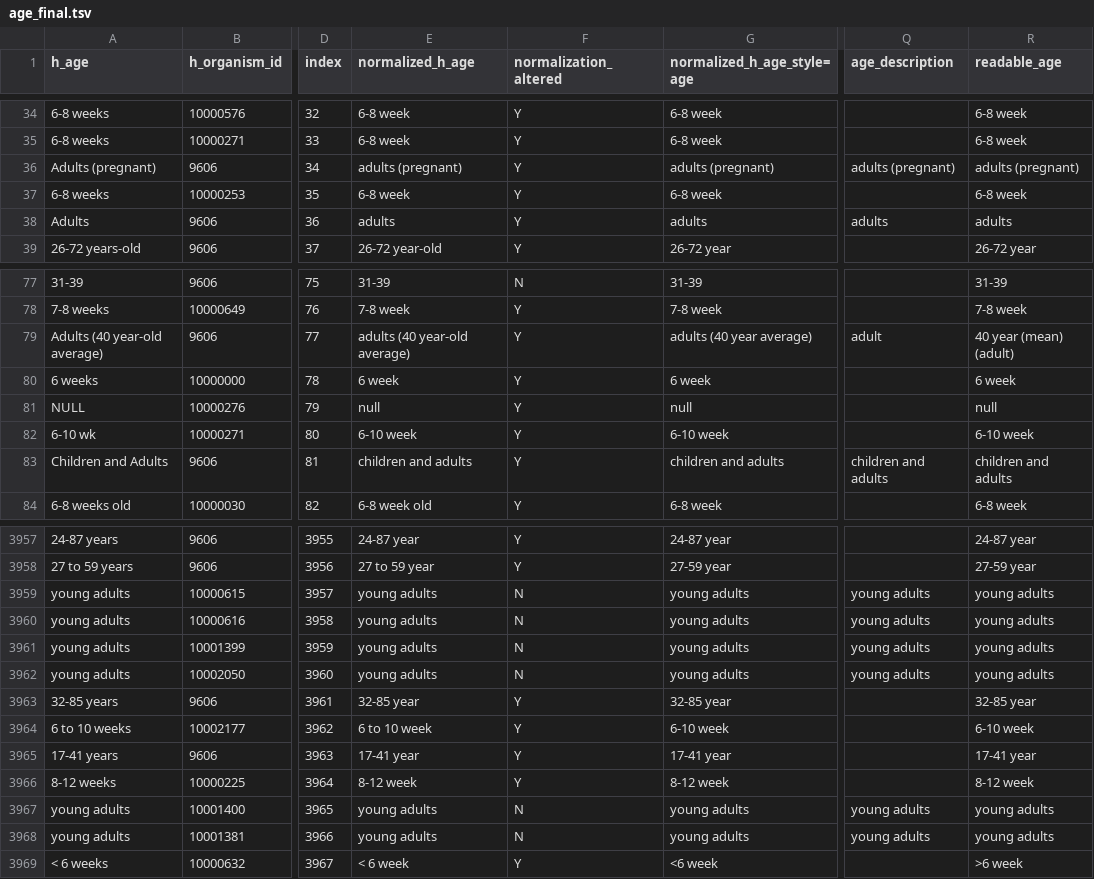
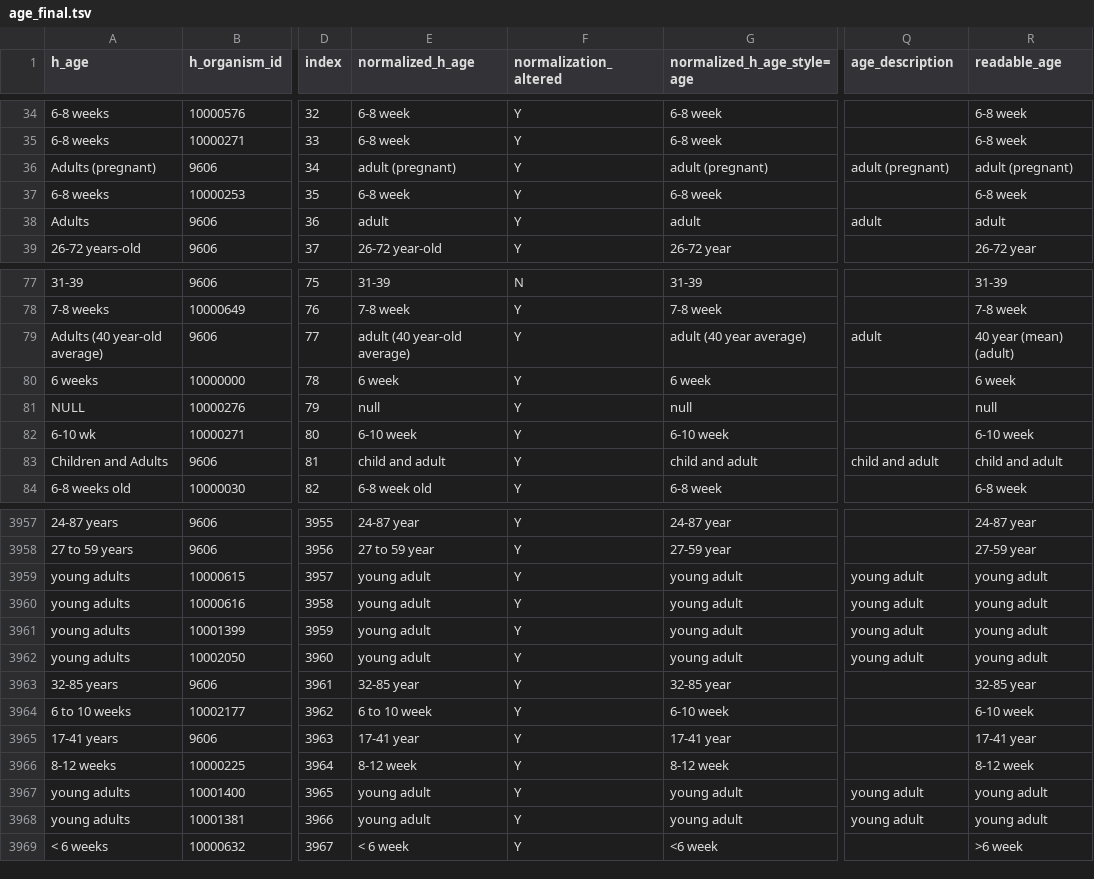
Before and after one commit to sebastianduesing/adp, a TSV file: newscripts/age_final.tsv, drawn as a sheet; only a part is shown, gaps mark what is left out; the diff covers the shown part only; the diff names each change by its address in the sheet, - before the commit and + after, or states it on an @@ line.

Commit message:
Fix handling of plurals of adult/child

```diff
--- a/newscripts/age_final.tsv
+++ b/newscripts/age_final.tsv
-E36 (normalized_h_age): adults (pregnant)
+E36 (normalized_h_age): adult (pregnant)
-G36 (normalized_h_age_style=age): adults (pregnant)
+G36 (normalized_h_age_style=age): adult (pregnant)
-Q36 (age_description): adults (pregnant)
+Q36 (age_description): adult (pregnant)
-R36 (readable_age): adults (pregnant)
+R36 (readable_age): adult (pregnant)
-E38 (normalized_h_age): adults
+E38 (normalized_h_age): adult
-G38 (normalized_h_age_style=age): adults
+G38 (normalized_h_age_style=age): adult
-Q38 (age_description): adults
+Q38 (age_description): adult
-R38 (readable_age): adults
+R38 (readable_age): adult
-E79 (normalized_h_age): adults (40 year-old average)
+E79 (normalized_h_age): adult (40 year-old average)
-G79 (normalized_h_age_style=age): adults (40 year average)
+G79 (normalized_h_age_style=age): adult (40 year average)
-E83 (normalized_h_age): children and adults
+E83 (normalized_h_age): child and adult
-G83 (normalized_h_age_style=age): children and adults
+G83 (normalized_h_age_style=age): child and adult
-Q83 (age_description): children and adults
+Q83 (age_description): child and adult
-R83 (readable_age): children and adults
+R83 (readable_age): child and adult
-E3959:E3962 (normalized_h_age): young adults
+E3959:E3962 (normalized_h_age): young adult
-F3959:F3962 (normalization_altered): N
+F3959:F3962 (normalization_altered): Y
-G3959:G3962 (normalized_h_age_style=age): young adults
+G3959:G3962 (normalized_h_age_style=age): young adult
-Q3959:Q3962 (age_description): young adults
+Q3959:Q3962 (age_description): young adult
-R3959:R3962 (readable_age): young adults
+R3959:R3962 (readable_age): young adult
-E3967:E3968 (normalized_h_age): young adults
+E3967:E3968 (normalized_h_age): young adult
-F3967:F3968 (normalization_altered): N
+F3967:F3968 (normalization_altered): Y
-G3967:G3968 (normalized_h_age_style=age): young adults
+G3967:G3968 (normalized_h_age_style=age): young adult
-Q3967:Q3968 (age_description): young adults
+Q3967:Q3968 (age_description): young adult
-R3967:R3968 (readable_age): young adults
+R3967:R3968 (readable_age): young adult
```
Also changed, not shown: 56 edited cells elsewhere in this file, newscripts/age_merged.tsv, newscripts/age_normalized.tsv, 4 other files.
